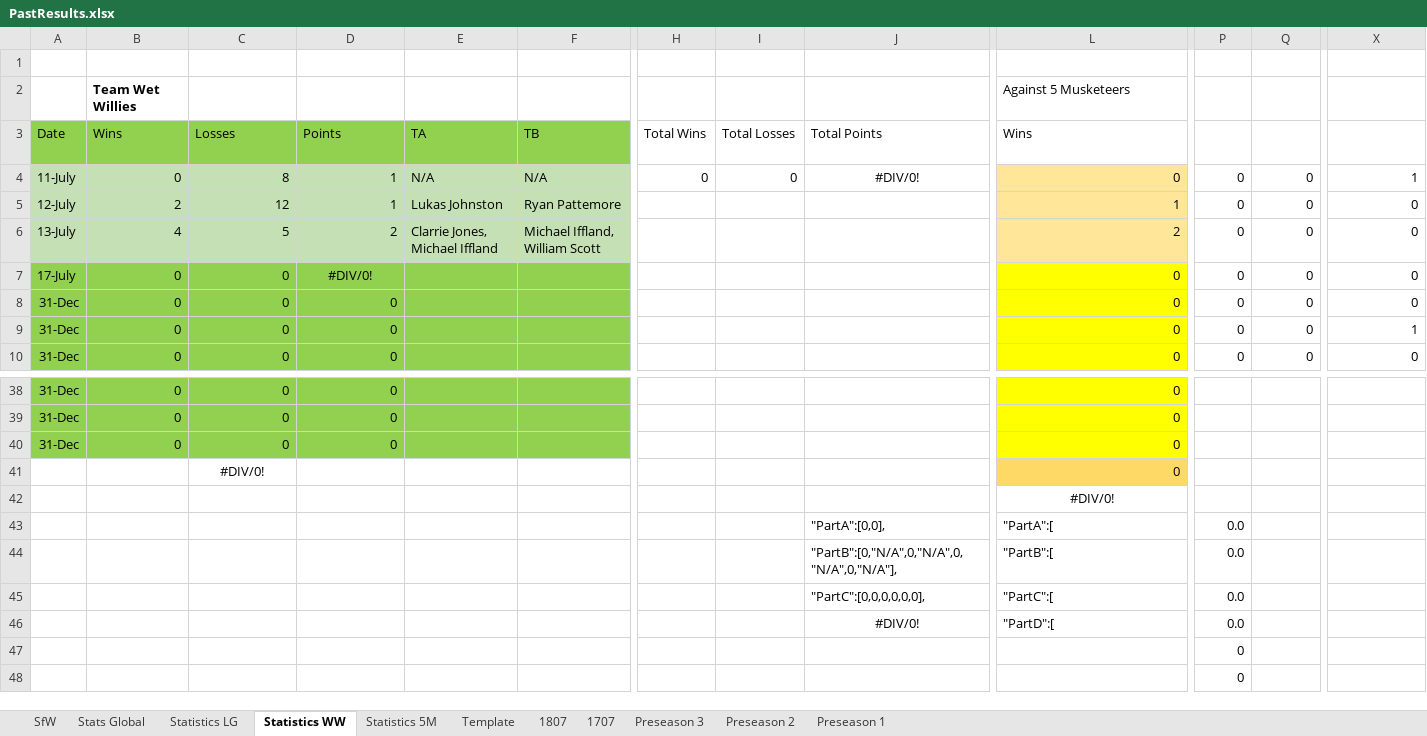
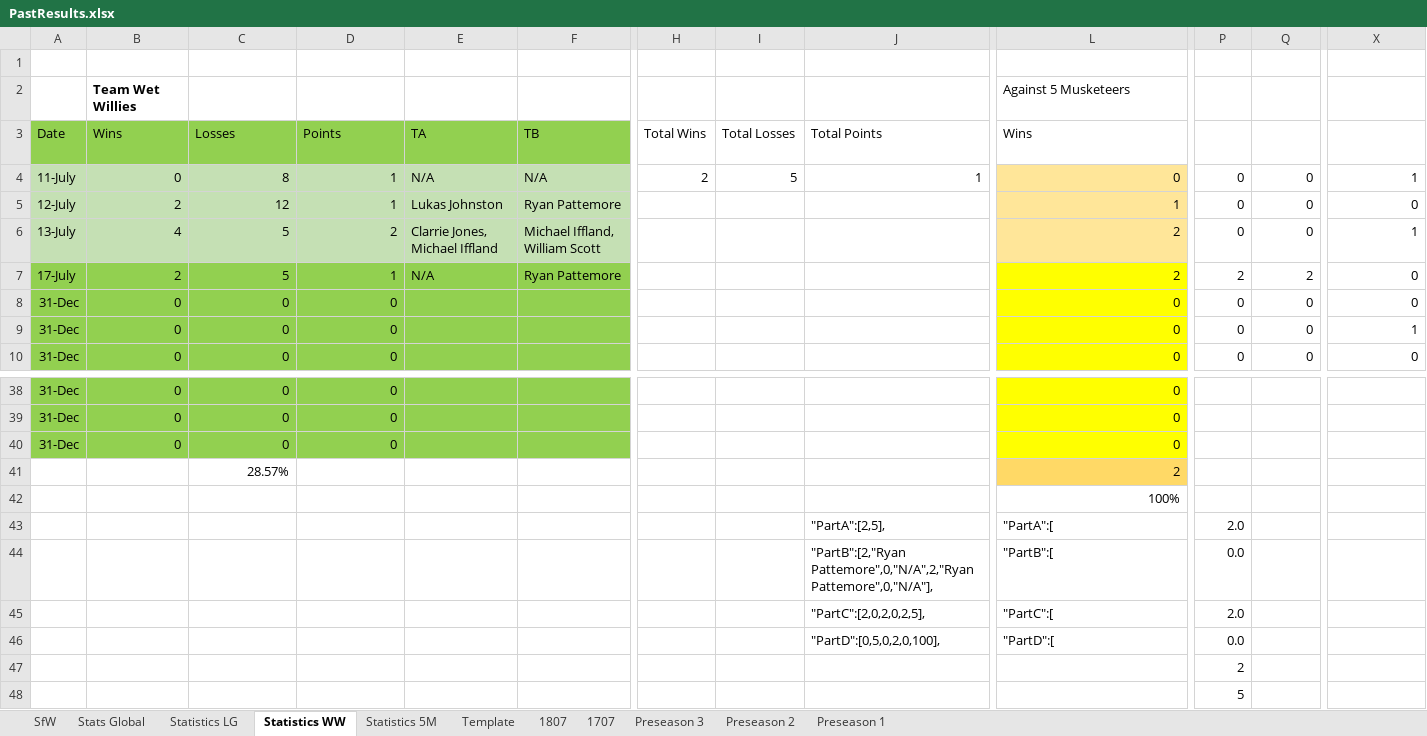
Before and after one commit to KingGoose20/LTBOS3, an Excel workbook: Other Files/PastResults.xlsx, sheet Statistics WW, drawn as a sheet; only a part is shown, gaps mark what is left out; values as stored, in another font and other column widths than the file's, no borders; table styles not drawn; removed rows and columns are numbered as before the commit, all else as after; rows hold the shown columns only; the diff covers the shown part only; the diff names each change by its address in the sheet, - before the commit and + after, or states it on an @@ line.

```diff
--- a/Other Files/PastResults.xlsx (sheet Statistics WW)
+++ b/Other Files/PastResults.xlsx (sheet Statistics WW)
-H4 (Total Wins): 0
+H4 (Total Wins): 2
-I4 (Total Losses): 0
+I4 (Total Losses): 5
-J4 (Total Points): #DIV/0!
+J4 (Total Points): 1
-J4 alignment: center
+J4 alignment: right
-X6 (Missed Games): 0
+X6 (Missed Games): 1
-B7 (Wins): 0
+B7 (Wins): 2
-C7 (Losses): 0
+C7 (Losses): 5
-D7 (Points): #DIV/0!
+D7 (Points): 1
-D7 alignment: center
+D7 alignment: right
-E7 (TA): (empty)
+E7 (TA): N/A
-F7 (TB): (empty)
+F7 (TB): Ryan Pattemore
-L7 (Wins): 0
+L7 (Wins): 2
-P7 (Points): 0
+P7 (Points): 2
-Q7 (Average): 0
+Q7 (Average): 2
-C41 (Losses): #DIV/0!
+C41 (Losses): 28.57%
-C41 alignment: center
+C41 alignment: right
-L41 (Wins): 0
+L41 (Wins): 2
-L42 (Wins): #DIV/0!
+L42 (Wins): 100%
-L42 alignment: center
+L42 alignment: right
-J43 (Total Points): "PartA":[0,0],
+J43 (Total Points): "PartA":[2,5],
-P43 (Points): 0.0
+P43 (Points): 2.0
-row 44:  |  |  |  |  |  |  |  | "PartB":[0,"N/A",0,"N/A",0,"N/A",0,"N/A"], | "PartB":[ | 0.0
+row 44:  |  |  |  |  |  |  |  | "PartB":[2,"Ryan Pattemore",0,"N/A",2,"Ryan Pattemore",0,"N/A"], | "PartB":[ | 0.0
-J45 (Total Points): "PartC":[0,0,0,0,0,0],
+J45 (Total Points): "PartC":[2,0,2,0,2,5],
-P45 (Points): 0.0
+P45 (Points): 2.0
-row 46:  |  |  |  |  |  |  |  | #DIV/0! | "PartD":[ | 0.0
+row 46:  |  |  |  |  |  |  |  | "PartD":[0,5,0,2,0,100], | "PartD":[ | 0.0
-P47 (Points): 0
+P47 (Points): 2
-P48 (Points): 0
+P48 (Points): 5
```
Also changed, not shown: 2 edited cells elsewhere in this sheet, sheet 1707, sheet Stats Global, sheet Statistics LG, sheet SfW, sheet Statistics 5M, formulas that keep their value, charts or pictures, 3 other files.
